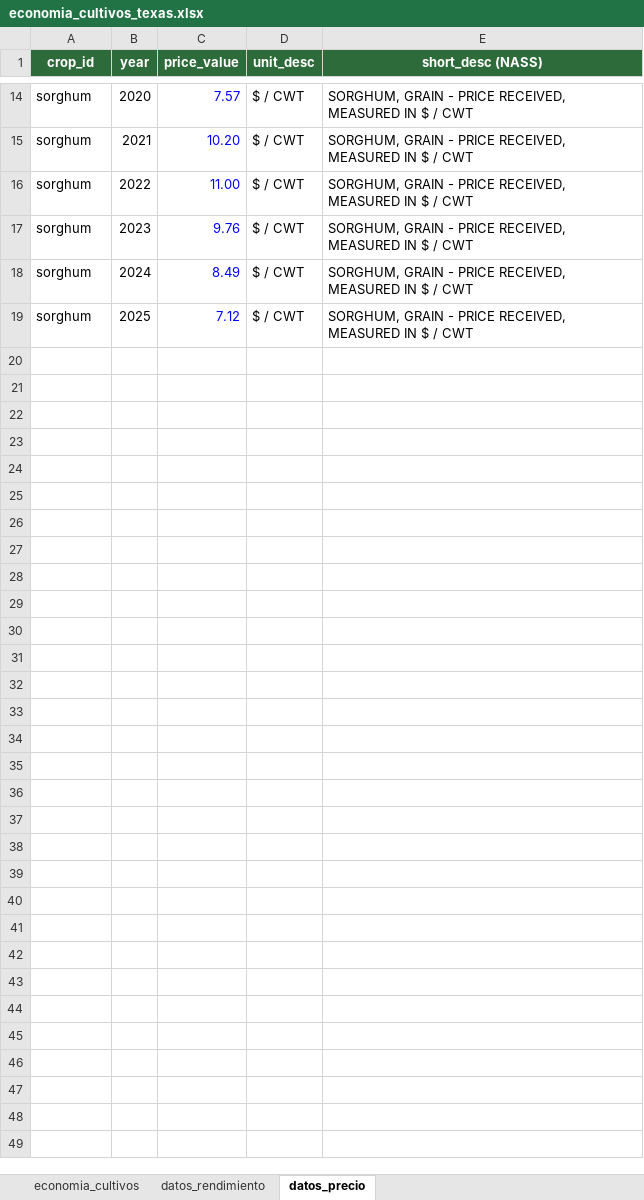
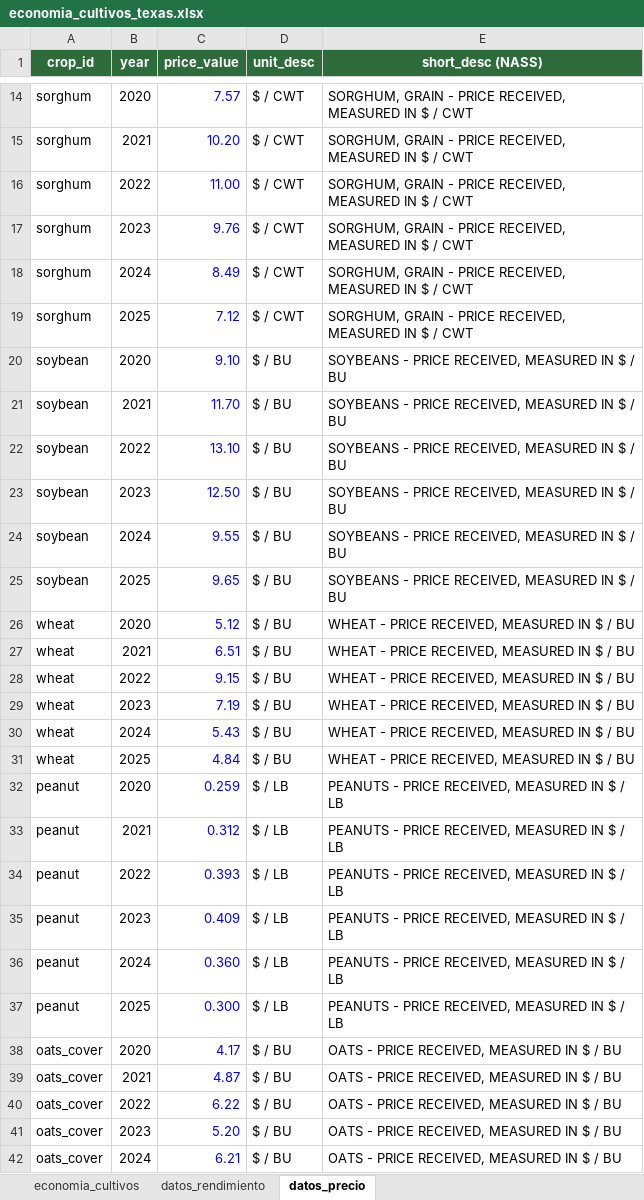
Before and after one commit to nerlis-otero/FarmGo, an Excel workbook: datasets/economia_cultivos_texas.xlsx, sheet datos_precio, drawn as a sheet; only a part is shown, gaps mark what is left out; values as stored, in another font and other column widths than the file's, no borders; the diff names each change by its address in the sheet, - before the commit and + after, or states it on an @@ line.

Commit message:
agregar datos faltantes

```diff
--- a/datasets/economia_cultivos_texas.xlsx (sheet datos_precio)
+++ b/datasets/economia_cultivos_texas.xlsx (sheet datos_precio)
+row 20: soybean | 2020 | 9.10 | $ / BU | SOYBEANS - PRICE RECEIVED, MEASURED IN $ / BU
+row 21: soybean | 2021 | 11.70 | $ / BU | SOYBEANS - PRICE RECEIVED, MEASURED IN $ / BU
+row 22: soybean | 2022 | 13.10 | $ / BU | SOYBEANS - PRICE RECEIVED, MEASURED IN $ / BU
+row 23: soybean | 2023 | 12.50 | $ / BU | SOYBEANS - PRICE RECEIVED, MEASURED IN $ / BU
+row 24: soybean | 2024 | 9.55 | $ / BU | SOYBEANS - PRICE RECEIVED, MEASURED IN $ / BU
+row 25: soybean | 2025 | 9.65 | $ / BU | SOYBEANS - PRICE RECEIVED, MEASURED IN $ / BU
+row 26: wheat | 2020 | 5.12 | $ / BU | WHEAT - PRICE RECEIVED, MEASURED IN $ / BU
+row 27: wheat | 2021 | 6.51 | $ / BU | WHEAT - PRICE RECEIVED, MEASURED IN $ / BU
+row 28: wheat | 2022 | 9.15 | $ / BU | WHEAT - PRICE RECEIVED, MEASURED IN $ / BU
+row 29: wheat | 2023 | 7.19 | $ / BU | WHEAT - PRICE RECEIVED, MEASURED IN $ / BU
+row 30: wheat | 2024 | 5.43 | $ / BU | WHEAT - PRICE RECEIVED, MEASURED IN $ / BU
+row 31: wheat | 2025 | 4.84 | $ / BU | WHEAT - PRICE RECEIVED, MEASURED IN $ / BU
+row 32: peanut | 2020 | 0.259 | $ / LB | PEANUTS - PRICE RECEIVED, MEASURED IN $ / LB
+row 33: peanut | 2021 | 0.312 | $ / LB | PEANUTS - PRICE RECEIVED, MEASURED IN $ / LB
+row 34: peanut | 2022 | 0.393 | $ / LB | PEANUTS - PRICE RECEIVED, MEASURED IN $ / LB
+row 35: peanut | 2023 | 0.409 | $ / LB | PEANUTS - PRICE RECEIVED, MEASURED IN $ / LB
+row 36: peanut | 2024 | 0.360 | $ / LB | PEANUTS - PRICE RECEIVED, MEASURED IN $ / LB
+row 37: peanut | 2025 | 0.300 | $ / LB | PEANUTS - PRICE RECEIVED, MEASURED IN $ / LB
+row 38: oats_cover | 2020 | 4.17 | $ / BU | OATS - PRICE RECEIVED, MEASURED IN $ / BU
+row 39: oats_cover | 2021 | 4.87 | $ / BU | OATS - PRICE RECEIVED, MEASURED IN $ / BU
+row 40: oats_cover | 2022 | 6.22 | $ / BU | OATS - PRICE RECEIVED, MEASURED IN $ / BU
+row 41: oats_cover | 2023 | 5.20 | $ / BU | OATS - PRICE RECEIVED, MEASURED IN $ / BU
+row 42: oats_cover | 2024 | 6.21 | $ / BU | OATS - PRICE RECEIVED, MEASURED IN $ / BU
```
Also changed, not shown: sheet datos_rendimiento, sheet economia_cultivos, 21 other files.
